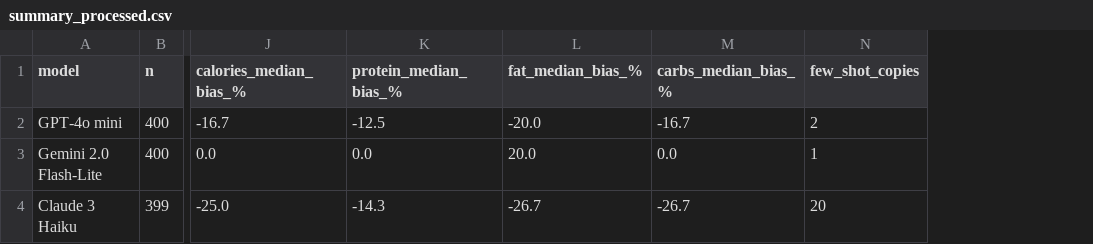
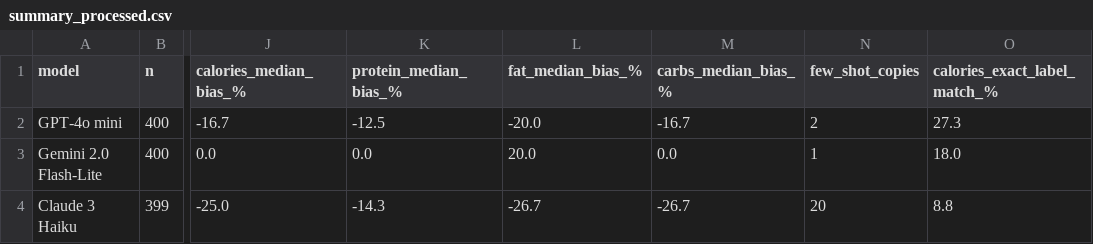
Before and after one commit to lkim07/food-vision-llm-eval, a CSV file: results/summary_processed.csv, drawn as a sheet; only a part is shown, gaps mark what is left out; the diff names each change by its address in the sheet, - before the commit and + after, or states it on an @@ line.

Commit message:
feat: report exact agreement with dataset labels

```diff
--- a/results/summary_processed.csv
+++ b/results/summary_processed.csv
+column O (calories_exact_label_match_%), rows 2-4: 27.3 | 18.0 | 8.8
```
Also changed, not shown: 2 other files.
